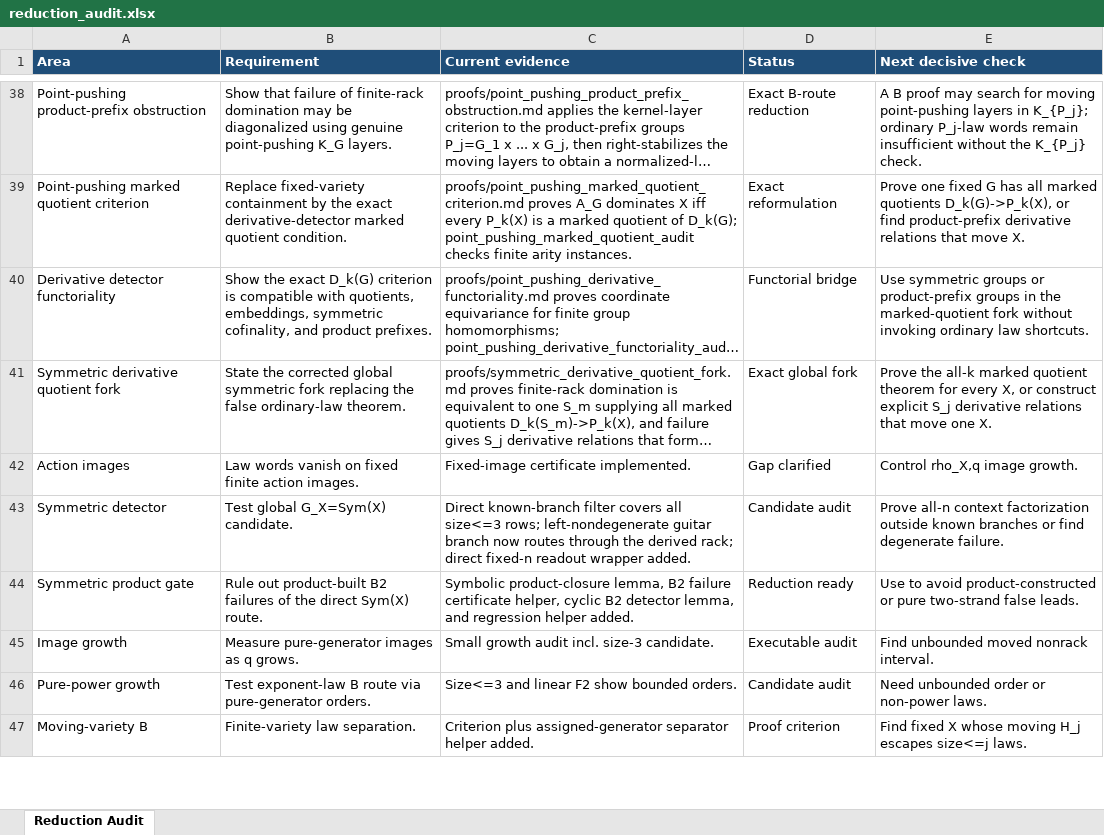
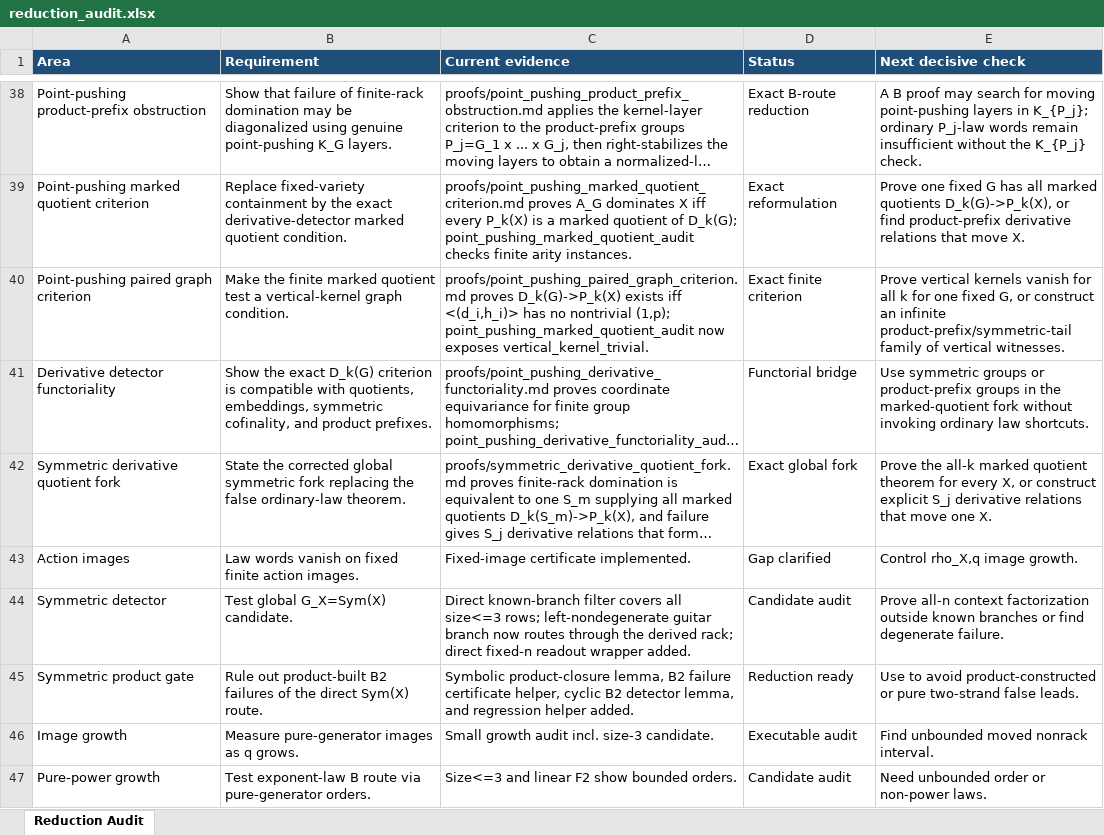
Before and after one commit to alexrudimer-boop/sawin, an Excel workbook: tables/reduction_audit.xlsx, sheet Reduction Audit, drawn as a sheet; only a part is shown, gaps mark what is left out; the shorter side is filled out with more unchanged rows; long unchanged cells end in …; values as stored, in another font and other column widths than the file's, no borders; conditional formats not drawn; the diff names each change by its address in the sheet, - before the commit and + after, or states it on an @@ line.

Commit message:
Record paired graph quotient criterion

```diff
--- a/tables/reduction_audit.xlsx (sheet Reduction Audit)
+++ b/tables/reduction_audit.xlsx (sheet Reduction Audit)
+row 40: Point-pushing paired graph criterion | Make the finite marked quotient test a vertical-kernel graph condition. | proofs/point_pushing_paired_graph_criterion.md proves D_k(G)->P_k(X) exists iff <(d_i,h_i)> has no nontrivial (1,p); point_pushing_marked_quotient_audit now exposes vertical_kernel_trivial. | Exact finite criterion | Prove vertical kernels vanish for all k for one fixed G, or construct an infinite product-prefix/symmetric-tail family of vertical witnesses.
```
Also changed, not shown: 7 other files.
